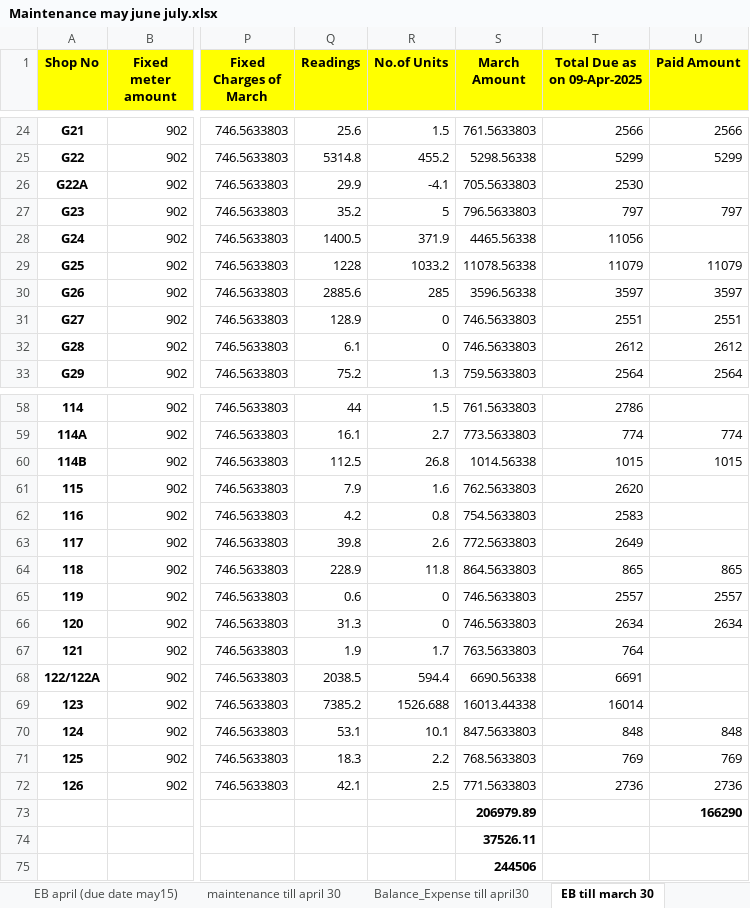
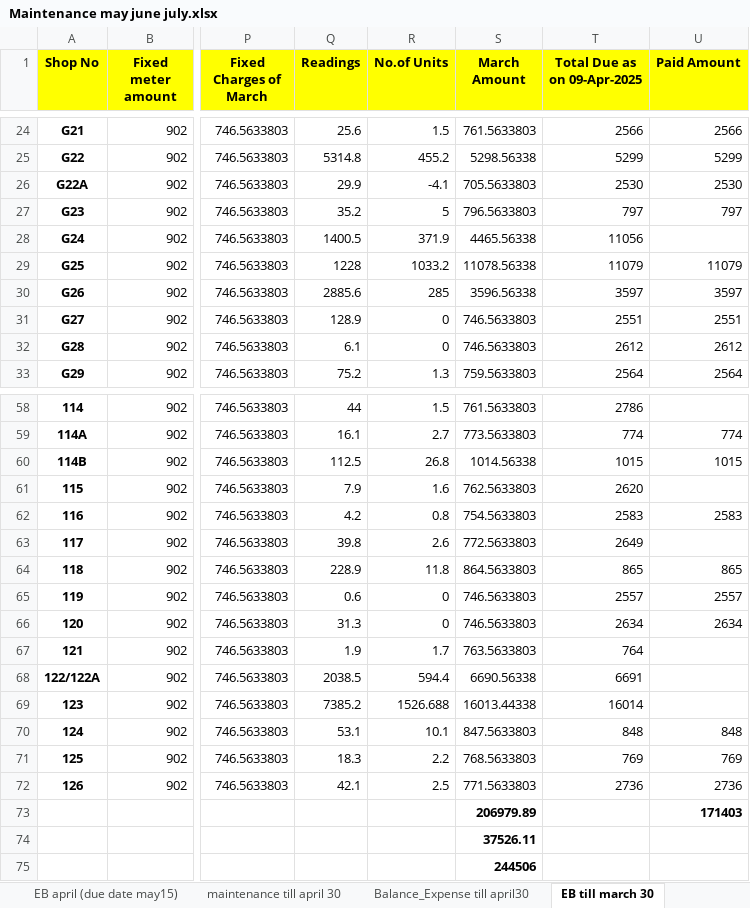
Before and after one commit to oxygenmall/maintenance, an Excel workbook: Maintenance may june july.xlsx, sheet EB till march 30, drawn as a sheet; only a part is shown, gaps mark what is left out; values as stored, in another font and other column widths than the file's, no borders; the diff names each change by its address in the sheet, - before the commit and + after, or states it on an @@ line.

```diff
--- a/Maintenance may june july.xlsx (sheet EB till march 30)
+++ b/Maintenance may june july.xlsx (sheet EB till march 30)
-U26 (Paid Amount): (empty)
+U26 (Paid Amount): 2530
-U62 (Paid Amount): (empty)
+U62 (Paid Amount): 2583
-U73 (Paid Amount): 166290
+U73 (Paid Amount): 171403
```
Also changed, not shown: sheet Balance_Expense till april30, 1 other file.
